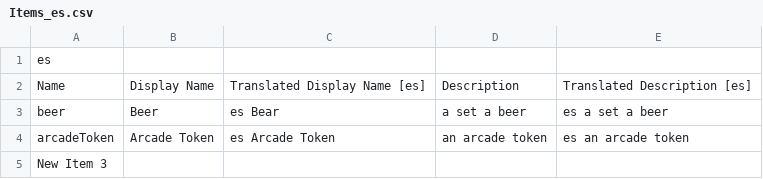
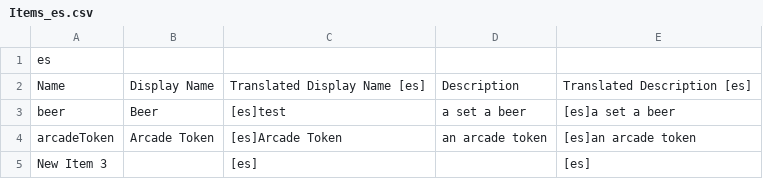
Before and after one commit to shshwdr/HeimatFestival, a CSV file: Assets/localization/dialogue/Items_es.csv, drawn as a sheet; the diff names each change by its address in the sheet, - before the commit and + after, or states it on an @@ line.

```diff
--- a/Assets/localization/dialogue/Items_es.csv
+++ b/Assets/localization/dialogue/Items_es.csv
-C3: es Bear
+C3: [es]test
-E3: es a set a beer
+E3: [es]a set a beer
-C4: es Arcade Token
+C4: [es]Arcade Token
-E4: es an arcade token
+E4: [es]an arcade token
-C5: (empty)
+C5: [es]
-E5: (empty)
+E5: [es]
```
Also changed, not shown: Assets/localization/dialogue/Dialogue_es.csv, 7 other files.
